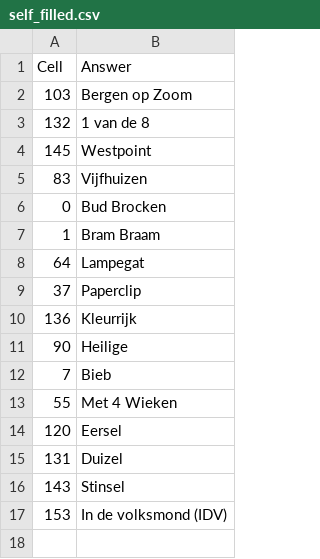
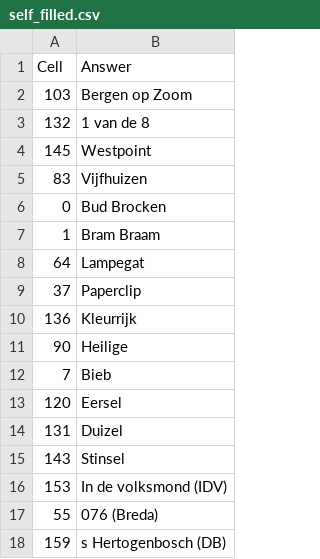
Before and after one commit to RobZelluf/djangoPuzzle, a CSV file: brabant_puzzle/self_filled.csv, drawn as a sheet.

```diff
--- a/brabant_puzzle/self_filled.csv
+++ b/brabant_puzzle/self_filled.csv
@@ -12,3 +12,2 @@ Cell,Answer
 7,Bieb
-55,Met 4 Wieken
 120,Eersel
@@ -17 +16,3 @@ Cell,Answer
 153,In de volksmond (IDV)
+55,076 (Breda)
+159,s Hertogenbosch (DB)
```
Also changed, not shown: 4 other files.
